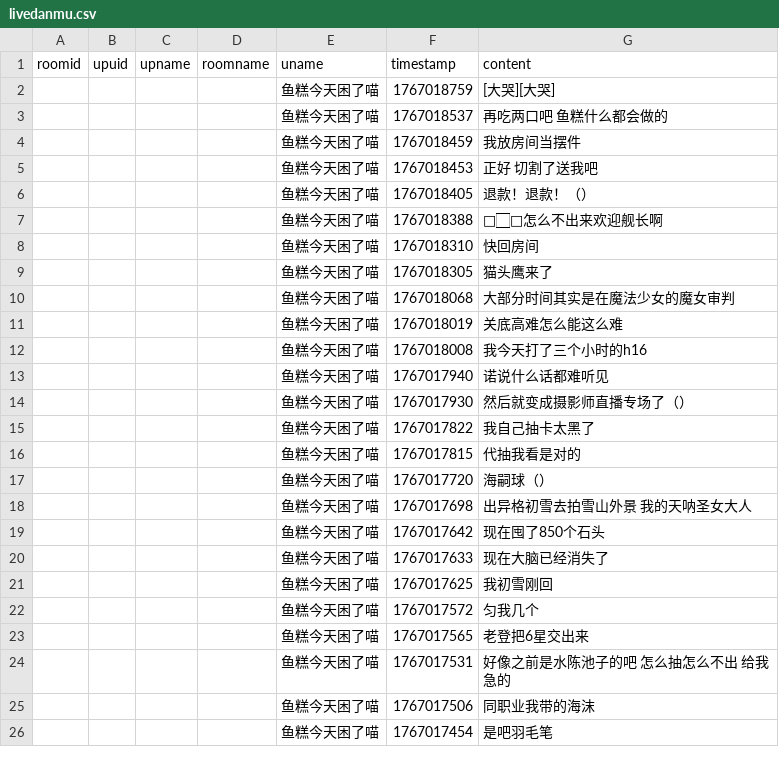
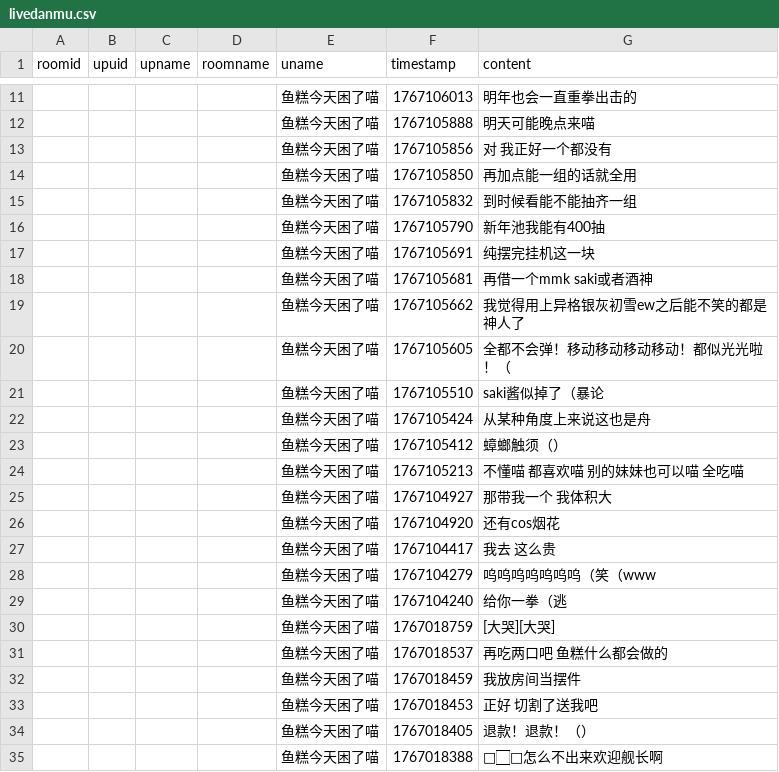
Before and after one commit to YurenHao0426/MuxianSexualRepressionHistory, a CSV file: livedanmu.csv, drawn as a sheet; only a part is shown, gaps mark what is left out; the shorter side is filled out with more unchanged rows; the diff covers the shown part only.

```diff
--- a/livedanmu.csv
+++ b/livedanmu.csv
@@ -2 +11,20 @@ roomid,upuid,upname,roomname,uname,timestamp,content
+"","","","","鱼糕今天困了喵",1767106013,"明年也会一直重拳出击的"
+"","","","","鱼糕今天困了喵",1767105888,"明天可能晚点来喵"
+"","","","","鱼糕今天困了喵",1767105856,"对 我正好一个都没有"
+"","","","","鱼糕今天困了喵",1767105850,"再加点能一组的话就全用"
+"","","","","鱼糕今天困了喵",1767105832,"到时候看能不能抽齐一组"
+"","","","","鱼糕今天困了喵",1767105790,"新年池我能有400抽"
+"","","","","鱼糕今天困了喵",1767105691,"纯摆完挂机这一块"
+"","","","","鱼糕今天困了喵",1767105681,"再借一个mmk saki或者酒神"
+"","","","","鱼糕今天困了喵",1767105662,"我觉得用上异格银灰初雪ew之后能不笑的都是神人了"
+"","","","","鱼糕今天困了喵",1767105605,"全都不会弹！移动移动移动移动！都似光光啦！（"
+"","","","","鱼糕今天困了喵",1767105510,"saki酱似掉了（暴论"
+"","","","","鱼糕今天困了喵",1767105424,"从某种角度上来说这也是舟"
+"","","","","鱼糕今天困了喵",1767105412,"蟑螂触须（）"
+"","","","","鱼糕今天困了喵",1767105213,"不懂喵 都喜欢喵 别的妹妹也可以喵 全吃喵"
+"","","","","鱼糕今天困了喵",1767104927,"那带我一个 我体积大"
+"","","","","鱼糕今天困了喵",1767104920,"还有cos烟花"
+"","","","","鱼糕今天困了喵",1767104417,"我去 这么贵"
+"","","","","鱼糕今天困了喵",1767104279,"呜呜呜呜呜呜呜（笑（www"
+"","","","","鱼糕今天困了喵",1767104240,"给你一拳（逃"
 "","","","","鱼糕今天困了喵",1767018759,"[大哭][大哭]"
```
Also changed, not shown: 9 added rows elsewhere in this file.
